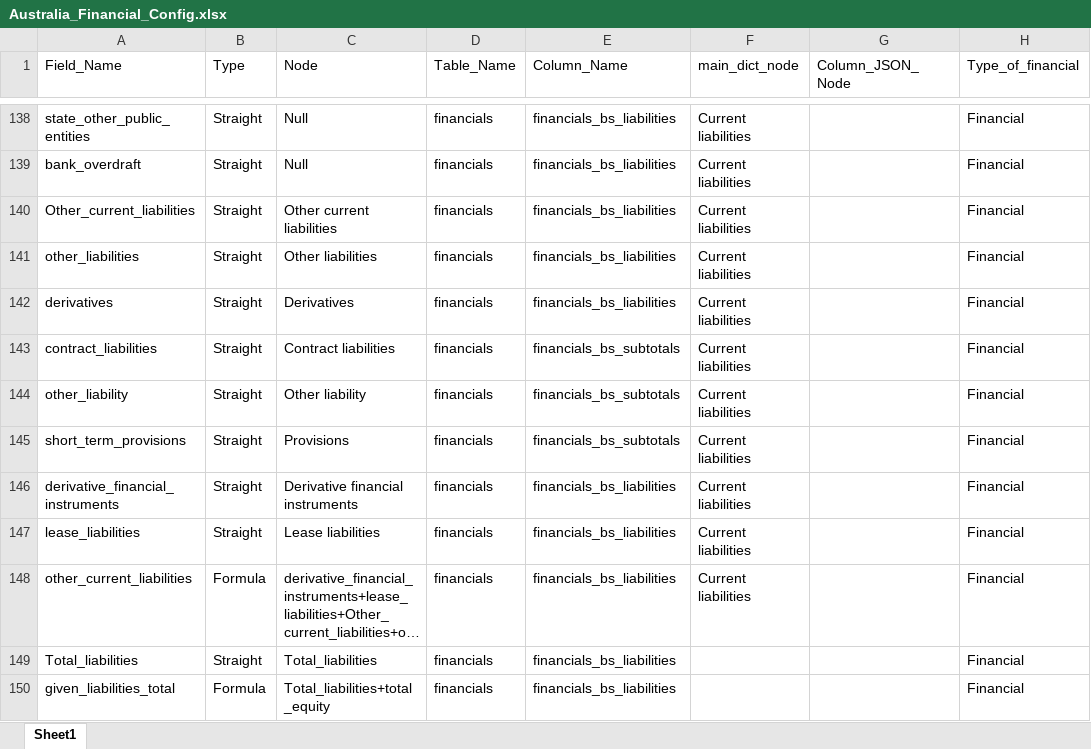
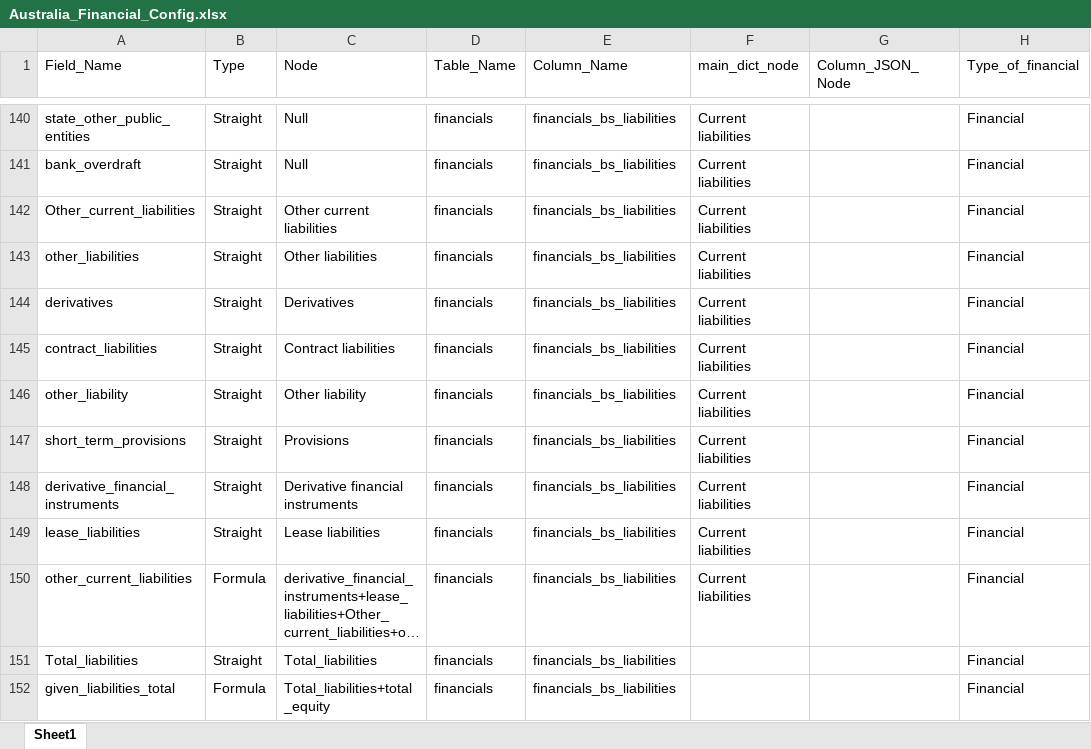
Before and after one commit to skrishna07/MNS-Australia, an Excel workbook: Config/Australia_Financial_Config.xlsx, sheet Sheet1, drawn as a sheet; only a part is shown, gaps mark what is left out; long unchanged cells end in …; values as stored, in another font and other column widths than the file's, no borders; addresses are those after the commit; the diff covers the shown part only; the diff names each change by its address in the sheet, - before the commit and + after, or states it on an @@ line.

Commit message:
Financial Config Updated

```diff
--- a/Config/Australia_Financial_Config.xlsx (sheet Sheet1)
+++ b/Config/Australia_Financial_Config.xlsx (sheet Sheet1)
-E145:E147 (Column_Name): financials_bs_subtotals
+E145:E147 (Column_Name): financials_bs_liabilities
```
Also changed, not shown: 12 added rows and 4 edited cells elsewhere in this sheet.
